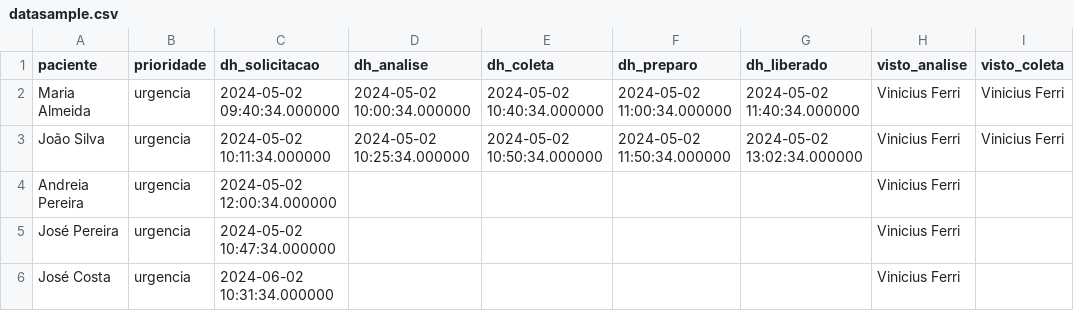
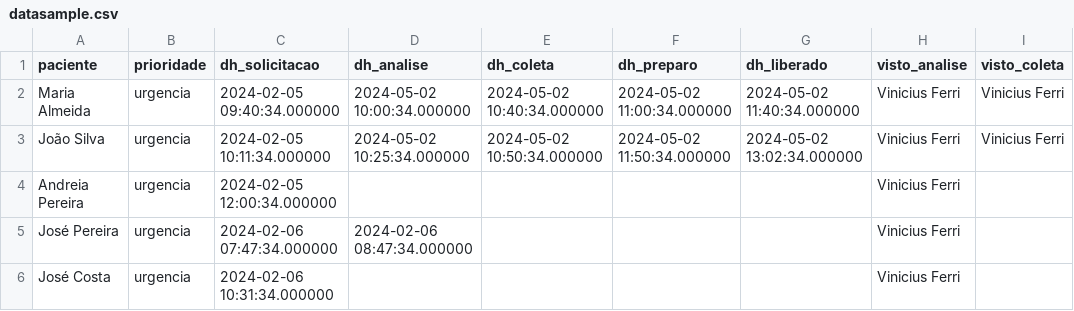
Before and after one commit to FerriVinicius/Dashboard-Hemoterapia-Einstein, a CSV file: datasample.csv, drawn as a sheet; only a part is shown; the diff names each change by its address in the sheet, - before the commit and + after, or states it on an @@ line.

Commit message:
datasample.csv

```diff
--- a/datasample.csv
+++ b/datasample.csv
-C2 (dh_solicitacao): 2024-05-02 09:40:34.000000
+C2 (dh_solicitacao): 2024-02-05 09:40:34.000000
-C3 (dh_solicitacao): 2024-05-02 10:11:34.000000
+C3 (dh_solicitacao): 2024-02-05 10:11:34.000000
-C4 (dh_solicitacao): 2024-05-02 12:00:34.000000
+C4 (dh_solicitacao): 2024-02-05 12:00:34.000000
-C5 (dh_solicitacao): 2024-05-02 10:47:34.000000
+C5 (dh_solicitacao): 2024-02-06 07:47:34.000000
-D5 (dh_analise): (empty)
+D5 (dh_analise): 2024-02-06 08:47:34.000000
-C6 (dh_solicitacao): 2024-06-02 10:31:34.000000
+C6 (dh_solicitacao): 2024-02-06 10:31:34.000000
```
